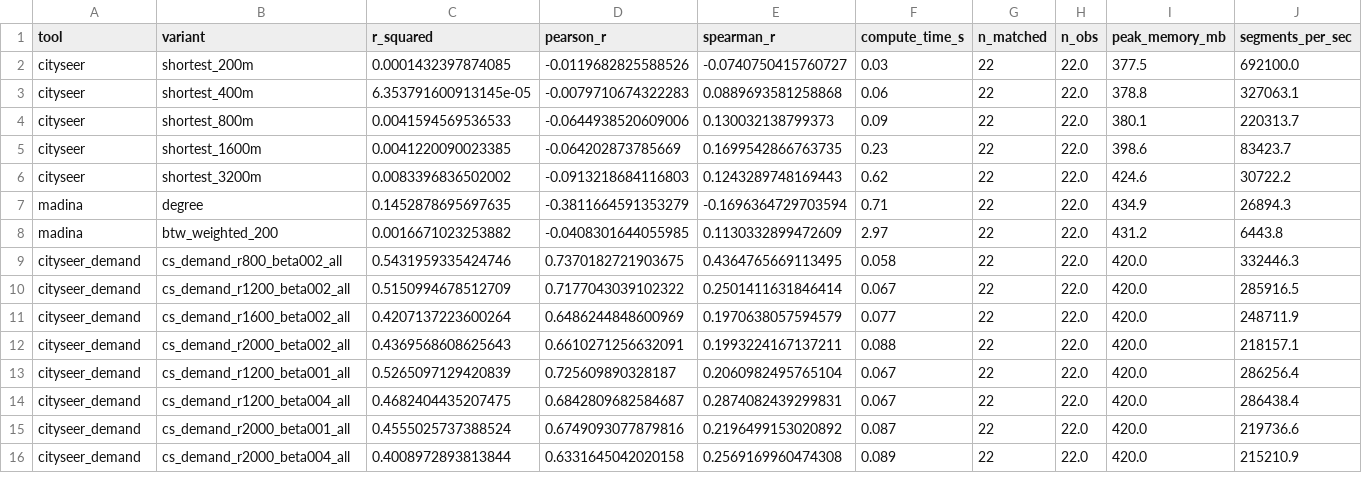
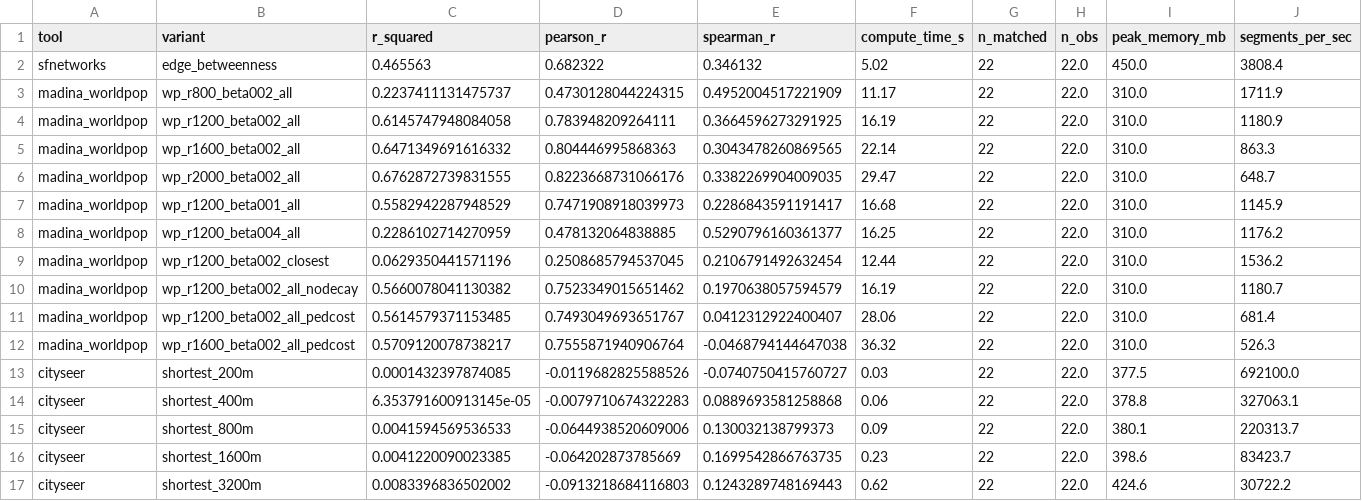
Before and after one commit to Robinlovelace/cenbench, a CSV file: results/leuven_results.csv, drawn as a sheet; only a part is shown; the shorter side is filled out with more unchanged rows.

Commit message:
Restore madina_worldpop (R²=0.676, top performer) lost in CSV merge; update README abstract/discussion

```diff
--- a/results/leuven_results.csv
+++ b/results/leuven_results.csv
@@ -1,2 +1,13 @@
 tool,variant,r_squared,pearson_r,spearman_r,compute_time_s,n_matched,n_obs,peak_memory_mb,segments_per_sec
+sfnetworks,edge_betweenness,0.465563,0.682322,0.346132,5.02,22,22.0,450.0,3808.4
+madina_worldpop,wp_r800_beta002_all,0.2237411131475737,0.4730128044224315,0.4952004517221909,11.17,22,22.0,310.0,1711.9
+madina_worldpop,wp_r1200_beta002_all,0.6145747948084058,0.783948209264111,0.3664596273291925,16.19,22,22.0,310.0,1180.9
+madina_worldpop,wp_r1600_beta002_all,0.6471349691616332,0.804446995868363,0.3043478260869565,22.14,22,22.0,310.0,863.3
+madina_worldpop,wp_r2000_beta002_all,0.6762872739831555,0.8223668731066176,0.3382269904009035,29.47,22,22.0,310.0,648.7
+madina_worldpop,wp_r1200_beta001_all,0.5582942287948529,0.7471908918039973,0.2286843591191417,16.68,22,22.0,310.0,1145.9
+madina_worldpop,wp_r1200_beta004_all,0.2286102714270959,0.478132064838885,0.5290796160361377,16.25,22,22.0,310.0,1176.2
+madina_worldpop,wp_r1200_beta002_closest,0.0629350441571196,0.2508685794537045,0.2106791492632454,12.44,22,22.0,310.0,1536.2
+madina_worldpop,wp_r1200_beta002_all_nodecay,0.5660078041130382,0.7523349015651462,0.1970638057594579,16.19,22,22.0,310.0,1180.7
+madina_worldpop,wp_r1200_beta002_all_pedcost,0.5614579371153485,0.7493049693651767,0.0412312922400407,28.06,22,22.0,310.0,681.4
+madina_worldpop,wp_r1600_beta002_all_pedcost,0.5709120078738217,0.7555871940906764,-0.0468794144647038,36.32,22,22.0,310.0,526.3
 cityseer,shortest_200m,0.0001432397874085,-0.0119682825588526,-0.0740750415760727,0.03,22,22.0,377.5,692100.0
```
Also changed, not shown: 2 other files.
